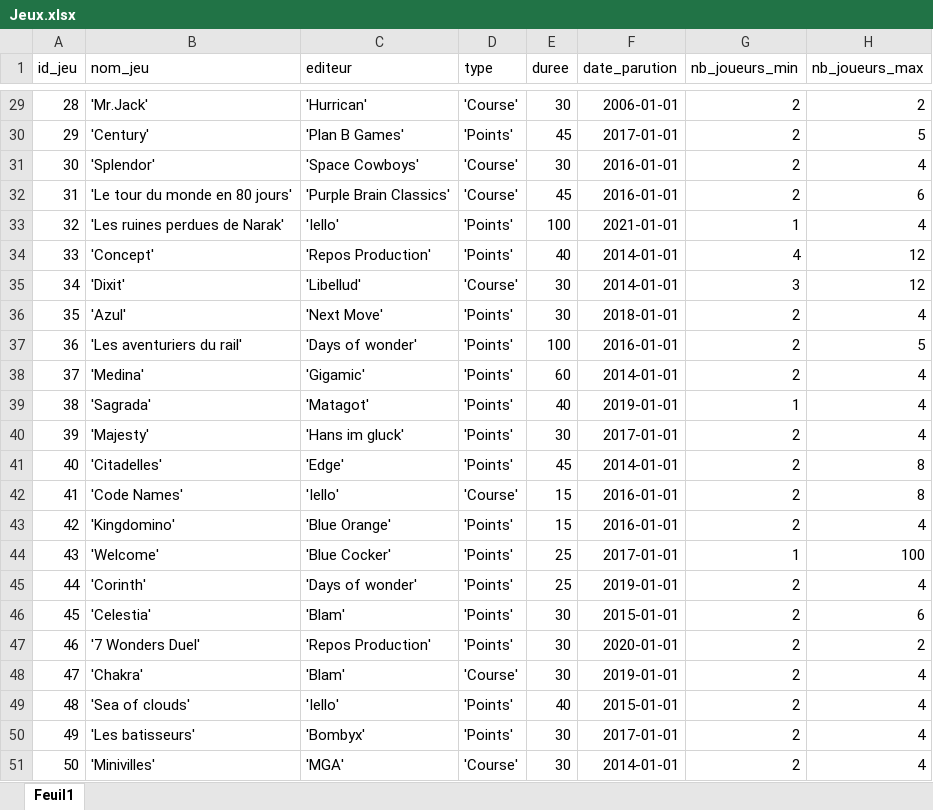
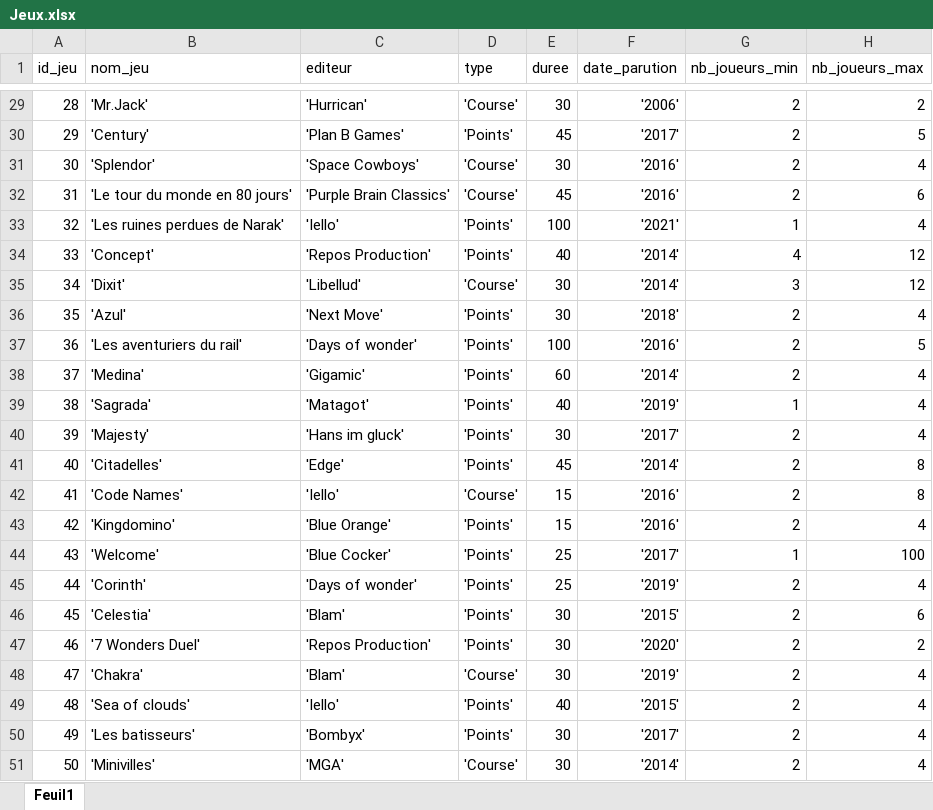
Before and after one commit to fbour33/sgbd-jeux, an Excel workbook: bdd_excel/Jeux.xlsx, sheet Feuil1, drawn as a sheet; only a part is shown, gaps mark what is left out; values as stored, in another font and other column widths than the file's, no borders; the diff covers the shown part only; the diff names each change by its address in the sheet, - before the commit and + after, or states it on an @@ line.

Commit message:
Nouvelle essai format Date Jeux

```diff
--- a/bdd_excel/Jeux.xlsx (sheet Feuil1)
+++ b/bdd_excel/Jeux.xlsx (sheet Feuil1)
-F29 (date_parution): 2006-01-01
+F29 (date_parution): '2006'
-F30 (date_parution): 2017-01-01
+F30 (date_parution): '2017'
-F31:F32 (date_parution): 2016-01-01
+F31:F32 (date_parution): '2016'
-F33 (date_parution): 2021-01-01
+F33 (date_parution): '2021'
-F34:F35 (date_parution): 2014-01-01
+F34:F35 (date_parution): '2014'
-F36 (date_parution): 2018-01-01
+F36 (date_parution): '2018'
-F37 (date_parution): 2016-01-01
+F37 (date_parution): '2016'
-F38 (date_parution): 2014-01-01
+F38 (date_parution): '2014'
-F39 (date_parution): 2019-01-01
+F39 (date_parution): '2019'
-F40 (date_parution): 2017-01-01
+F40 (date_parution): '2017'
-F41 (date_parution): 2014-01-01
+F41 (date_parution): '2014'
-F42:F43 (date_parution): 2016-01-01
+F42:F43 (date_parution): '2016'
-F44 (date_parution): 2017-01-01
+F44 (date_parution): '2017'
-F45 (date_parution): 2019-01-01
+F45 (date_parution): '2019'
-F46 (date_parution): 2015-01-01
+F46 (date_parution): '2015'
-F47 (date_parution): 2020-01-01
+F47 (date_parution): '2020'
-F48 (date_parution): 2019-01-01
+F48 (date_parution): '2019'
-F49 (date_parution): 2015-01-01
+F49 (date_parution): '2015'
-F50 (date_parution): 2017-01-01
+F50 (date_parution): '2017'
-F51 (date_parution): 2014-01-01
+F51 (date_parution): '2014'
```
Also changed, not shown: 27 edited cells elsewhere in this sheet, 1 other file.
